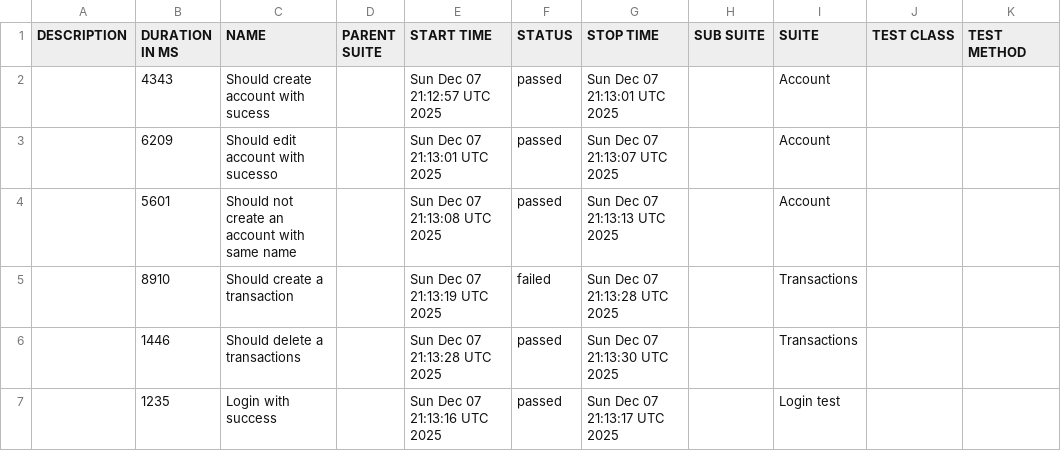
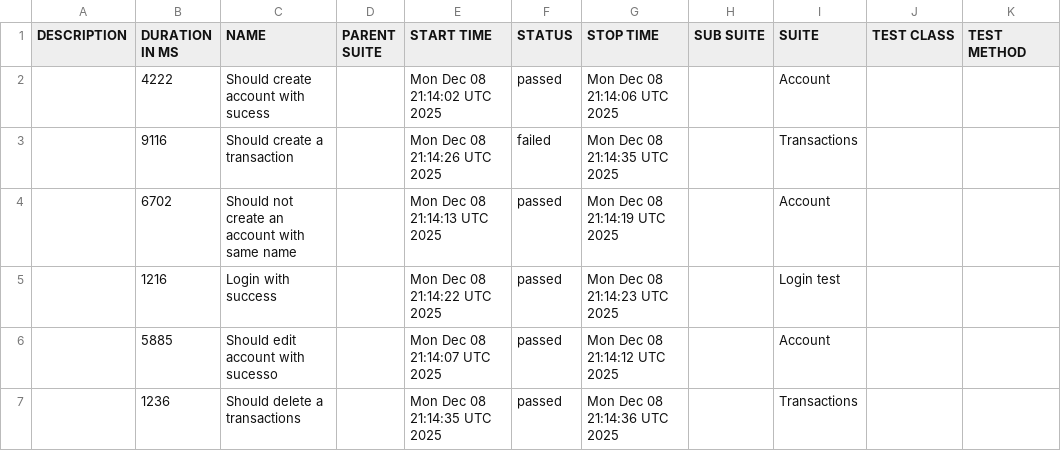
Before and after one commit to JosinaldoGJunior/cypress-automation-web, a CSV file: data/suites.csv, drawn as a sheet.

```diff
--- a/data/suites.csv
+++ b/data/suites.csv
@@ -1,7 +1,7 @@
 "DESCRIPTION","DURATION IN MS","NAME","PARENT SUITE","START TIME","STATUS","STOP TIME","SUB SUITE","SUITE","TEST CLASS","TEST METHOD"
-"","4343","Should create account with sucess","","Sun Dec 07 21:12:57 UTC 2025","passed","Sun Dec 07 21:13:01 UTC 2025","","Account","",""
-"","6209","Should edit account with sucesso","","Sun Dec 07 21:13:01 UTC 2025","passed","Sun Dec 07 21:13:07 UTC 2025","","Account","",""
-"","5601","Should not create an account with same name","","Sun Dec 07 21:13:08 UTC 2025","passed","Sun Dec 07 21:13:13 UTC 2025","","Account","",""
-"","8910","Should create a transaction","","Sun Dec 07 21:13:19 UTC 2025","failed","Sun Dec 07 21:13:28 UTC 2025","","Transactions","",""
-"","1446","Should delete a transactions","","Sun Dec 07 21:13:28 UTC 2025","passed","Sun Dec 07 21:13:30 UTC 2025","","Transactions","",""
-"","1235","Login with success","","Sun Dec 07 21:13:16 UTC 2025","passed","Sun Dec 07 21:13:17 UTC 2025","","Login test","",""
+"","4222","Should create account with sucess","","Mon Dec 08 21:14:02 UTC 2025","passed","Mon Dec 08 21:14:06 UTC 2025","","Account","",""
+"","9116","Should create a transaction","","Mon Dec 08 21:14:26 UTC 2025","failed","Mon Dec 08 21:14:35 UTC 2025","","Transactions","",""
+"","6702","Should not create an account with same name","","Mon Dec 08 21:14:13 UTC 2025","passed","Mon Dec 08 21:14:19 UTC 2025","","Account","",""
+"","1216","Login with success","","Mon Dec 08 21:14:22 UTC 2025","passed","Mon Dec 08 21:14:23 UTC 2025","","Login test","",""
+"","5885","Should edit account with sucesso","","Mon Dec 08 21:14:07 UTC 2025","passed","Mon Dec 08 21:14:12 UTC 2025","","Account","",""
+"","1236","Should delete a transactions","","Mon Dec 08 21:14:35 UTC 2025","passed","Mon Dec 08 21:14:36 UTC 2025","","Transactions","",""
```
Also changed, not shown: 31 other files.
